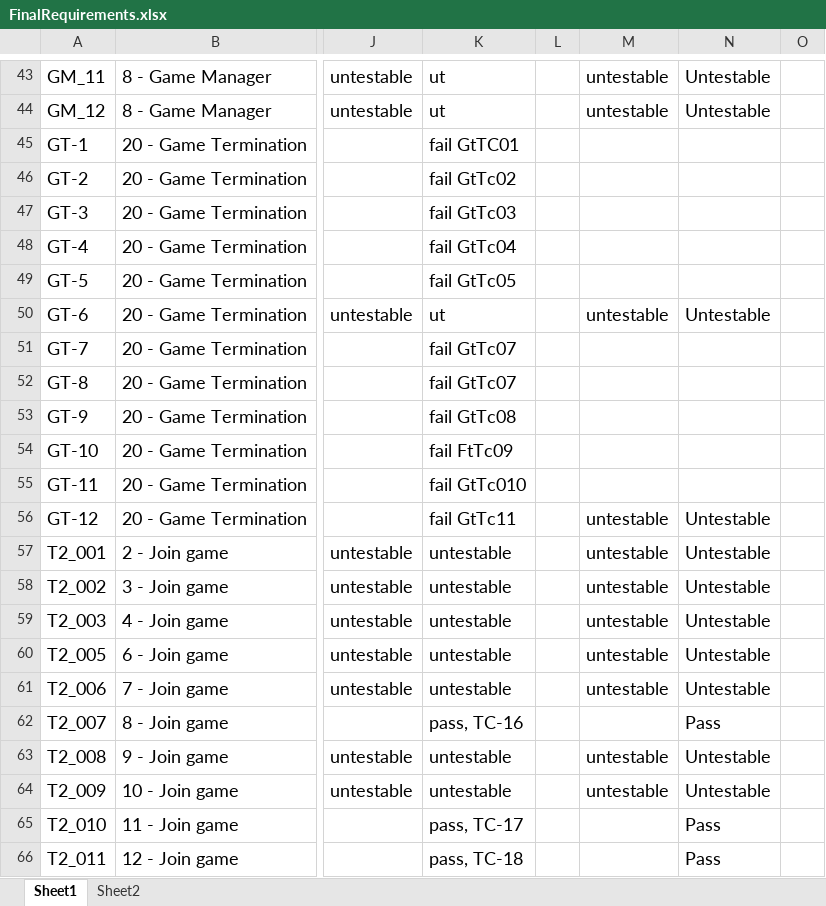
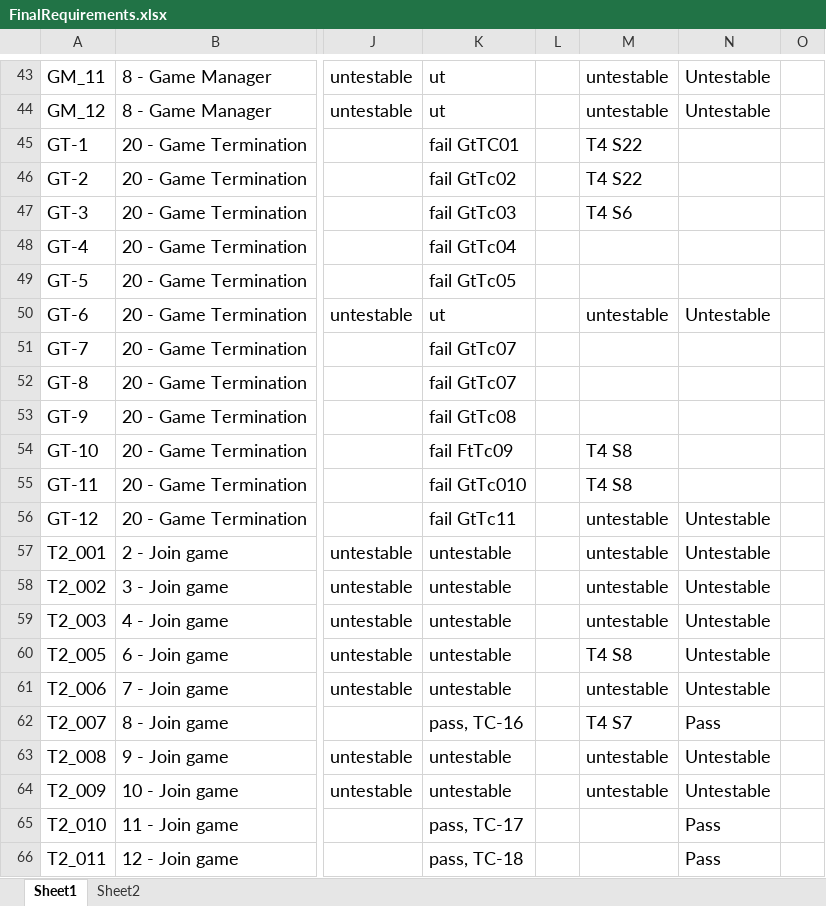
Before and after one commit to utastudents/cse3310-sp25-004, an Excel workbook: FinalRequirements/FinalRequirements.xlsx, sheet Sheet1, drawn as a sheet; only a part is shown, gaps mark what is left out; values as stored, in another font and other column widths than the file's, no borders; charts and pictures not drawn; the diff names each change by its address in the sheet, - before the commit and + after, or states it on an @@ line.

Commit message:
Req update

```diff
--- a/FinalRequirements/FinalRequirements.xlsx (sheet Sheet1)
+++ b/FinalRequirements/FinalRequirements.xlsx (sheet Sheet1)
-M45:M46: (empty)
+M45:M46: T4 S22
-M47: (empty)
+M47: T4 S6
-M54:M55: (empty)
+M54:M55: T4 S8
-M60: untestable
+M60: T4 S8
-M62: (empty)
+M62: T4 S7
```
